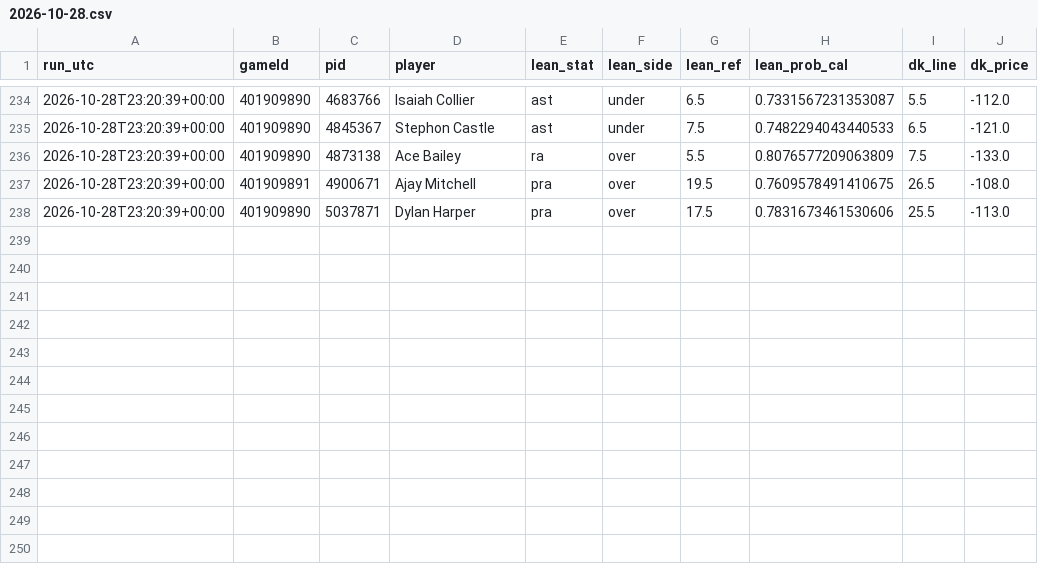
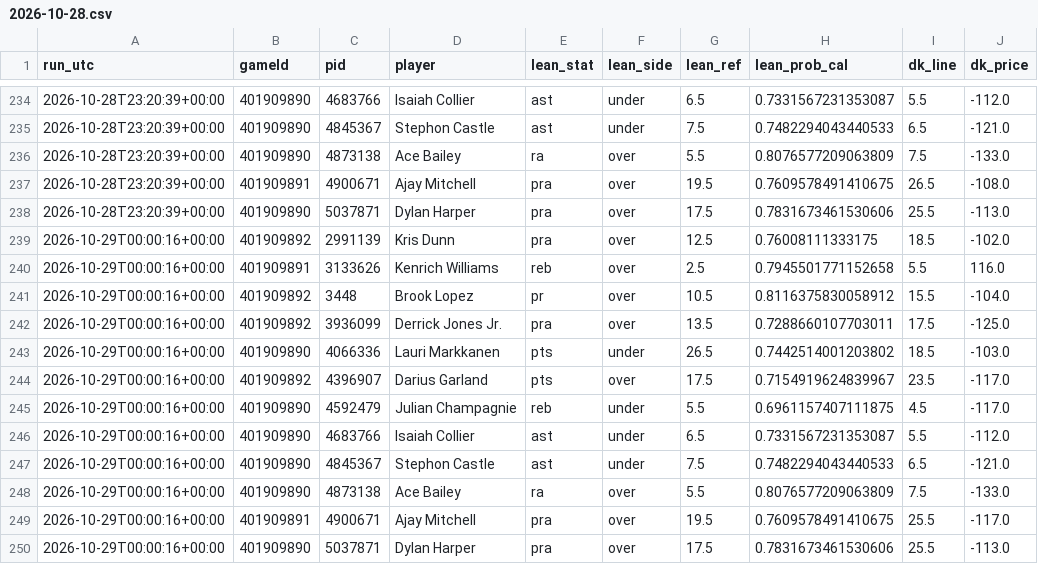
Before and after one commit to mikehollandwork-source/NBA, a CSV file: reports/live/dk_lines/2026-10-28.csv, drawn as a sheet; only a part is shown, gaps mark what is left out.

```diff
--- a/reports/live/dk_lines/2026-10-28.csv
+++ b/reports/live/dk_lines/2026-10-28.csv
@@ -238 +238,13 @@ run_utc,gameId,pid,player,lean_stat,lean_side,lean_ref,lean_prob_cal,dk_line,dk_
 2026-10-28T23:20:39+00:00,401909890,5037871,Dylan Harper,pra,over,17.5,0.7831673461530606,25.5,-113.0
+2026-10-29T00:00:16+00:00,401909892,2991139,Kris Dunn,pra,over,12.5,0.76008111333175,18.5,-102.0
+2026-10-29T00:00:16+00:00,401909891,3133626,Kenrich Williams,reb,over,2.5,0.7945501771152658,5.5,116.0
+2026-10-29T00:00:16+00:00,401909892,3448,Brook Lopez,pr,over,10.5,0.8116375830058912,15.5,-104.0
+2026-10-29T00:00:16+00:00,401909892,3936099,Derrick Jones Jr.,pra,over,13.5,0.7288660107703011,17.5,-125.0
+2026-10-29T00:00:16+00:00,401909890,4066336,Lauri Markkanen,pts,under,26.5,0.7442514001203802,18.5,-103.0
+2026-10-29T00:00:16+00:00,401909892,4396907,Darius Garland,pts,over,17.5,0.7154919624839967,23.5,-117.0
+2026-10-29T00:00:16+00:00,401909890,4592479,Julian Champagnie,reb,under,5.5,0.6961157407111875,4.5,-117.0
+2026-10-29T00:00:16+00:00,401909890,4683766,Isaiah Collier,ast,under,6.5,0.7331567231353087,5.5,-112.0
+2026-10-29T00:00:16+00:00,401909890,4845367,Stephon Castle,ast,under,7.5,0.7482294043440533,6.5,-121.0
+2026-10-29T00:00:16+00:00,401909890,4873138,Ace Bailey,ra,over,5.5,0.8076577209063809,7.5,-133.0
+2026-10-29T00:00:16+00:00,401909891,4900671,Ajay Mitchell,pra,over,19.5,0.7609578491410675,25.5,-117.0
+2026-10-29T00:00:16+00:00,401909890,5037871,Dylan Harper,pra,over,17.5,0.7831673461530606,25.5,-113.0
```
Also changed, not shown: reports/live/locked/2026-10-28/LAL@LAC.csv, reports/live/locked/2026-10-28/LAL@LAC.kalshi.csv, 8 other files.
